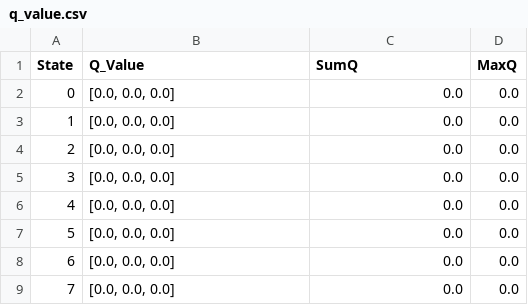
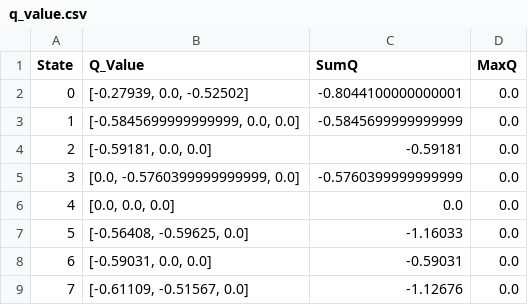
Before and after one commit to Hin-Nattapat/Reinforcement_Traffic_Project, a CSV file: q_value.csv, drawn as a sheet.

Commit message:
Add Q_value and Reward graph plot

```diff
--- a/q_value.csv
+++ b/q_value.csv
@@ -1,9 +1,9 @@
 State,Q_Value,SumQ,MaxQ
-0,"[0.0, 0.0, 0.0]",0.0,0.0
-1,"[0.0, 0.0, 0.0]",0.0,0.0
-2,"[0.0, 0.0, 0.0]",0.0,0.0
-3,"[0.0, 0.0, 0.0]",0.0,0.0
+0,"[-0.27939, 0.0, -0.52502]",-0.8044100000000001,0.0
+1,"[-0.5845699999999999, 0.0, 0.0]",-0.5845699999999999,0.0
+2,"[-0.59181, 0.0, 0.0]",-0.59181,0.0
+3,"[0.0, -0.5760399999999999, 0.0]",-0.5760399999999999,0.0
 4,"[0.0, 0.0, 0.0]",0.0,0.0
-5,"[0.0, 0.0, 0.0]",0.0,0.0
-6,"[0.0, 0.0, 0.0]",0.0,0.0
-7,"[0.0, 0.0, 0.0]",0.0,0.0
+5,"[-0.56408, -0.59625, 0.0]",-1.16033,0.0
+6,"[-0.59031, 0.0, 0.0]",-0.59031,0.0
+7,"[-0.61109, -0.51567, 0.0]",-1.12676,0.0
```
Also changed, not shown: 8 other files.
